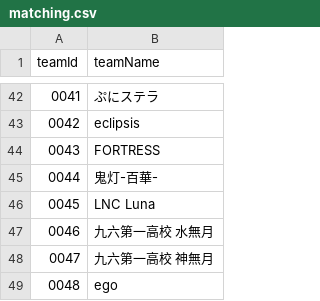
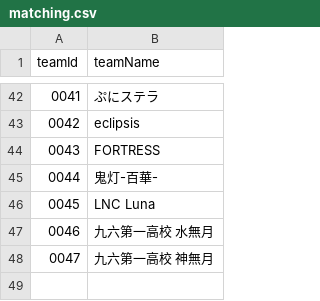
Before and after one commit to volleyballvrc-tech/volleyballvrc.github.io, a CSV file: matching.csv, drawn as a sheet; only a part is shown, gaps mark what is left out; the diff names each change by its address in the sheet, - before the commit and + after, or states it on an @@ line.

Commit message:
Update matching.csv

```diff
--- a/matching.csv
+++ b/matching.csv
-row 49: 0048 | ego
```
